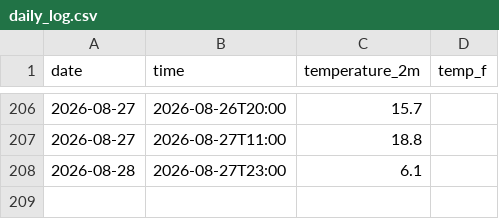
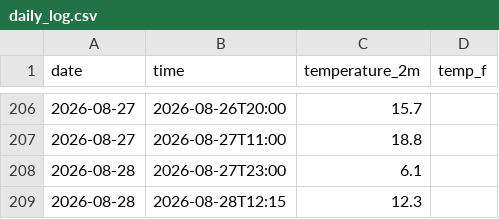
Before and after one commit to bargalsaesha/weather-tracker, a CSV file: daily_log.csv, drawn as a sheet; only a part is shown, gaps mark what is left out.

```diff
--- a/daily_log.csv
+++ b/daily_log.csv
@@ -208 +208,2 @@ date,time,temperature_2m, temp_f
 2026-08-28,2026-08-27T23:00,6.1
+2026-08-28,2026-08-28T12:15,12.3
```
Also changed, not shown: 1 other file.
